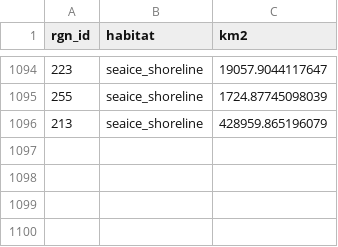
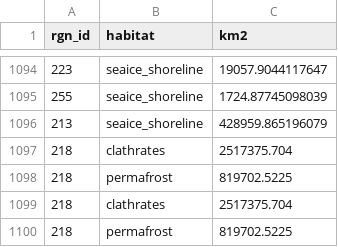
Before and after one commit to OHI-Science/ohi-canada, a CSV file: eezCHONE/layers/hab_extent.csv, drawn as a sheet; only a part is shown, gaps mark what is left out; the diff names each change by its address in the sheet, - before the commit and + after, or states it on an @@ line.

Commit message:
Fixed CS
CS was saving to the wrong layer. hab_habitat_... vs hab_...

```diff
--- a/eezCHONE/layers/hab_extent.csv
+++ b/eezCHONE/layers/hab_extent.csv
+row 1097: 218 | clathrates | 2517375.704
+row 1098: 218 | permafrost | 819702.5225
+row 1099: 218 | clathrates | 2517375.704
+row 1100: 218 | permafrost | 819702.5225
```
Also changed, not shown: eezCHONE/layers.csv, eezCHONE/layers/hab_habitat_extent.csv, 7 other files.
